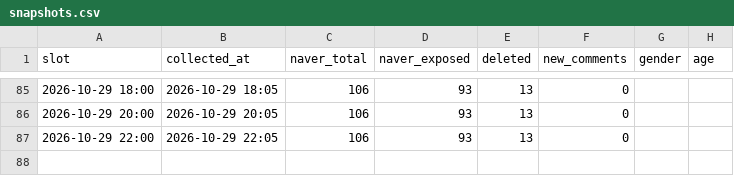
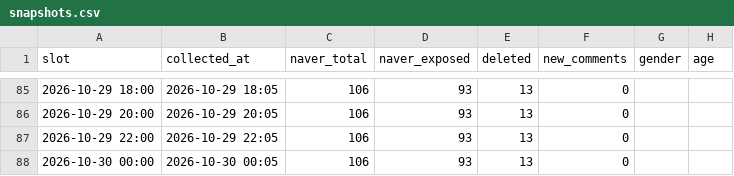
Before and after one commit to coatl47/news-comment-monitor, a CSV file: data/pension_spouse_20261022/snapshots.csv, drawn as a sheet; only a part is shown, gaps mark what is left out.

```diff
--- a/data/pension_spouse_20261022/snapshots.csv
+++ b/data/pension_spouse_20261022/snapshots.csv
@@ -87 +87,2 @@
 2026-10-29 22:00,2026-10-29 22:05,106,93,13,0,,
+2026-10-30 00:00,2026-10-30 00:05,106,93,13,0,,
```
Also changed, not shown: data/pension_marriage_20261022/snapshots.csv, data/pension_nonincome_20261022/snapshots.csv, 7 other files.
